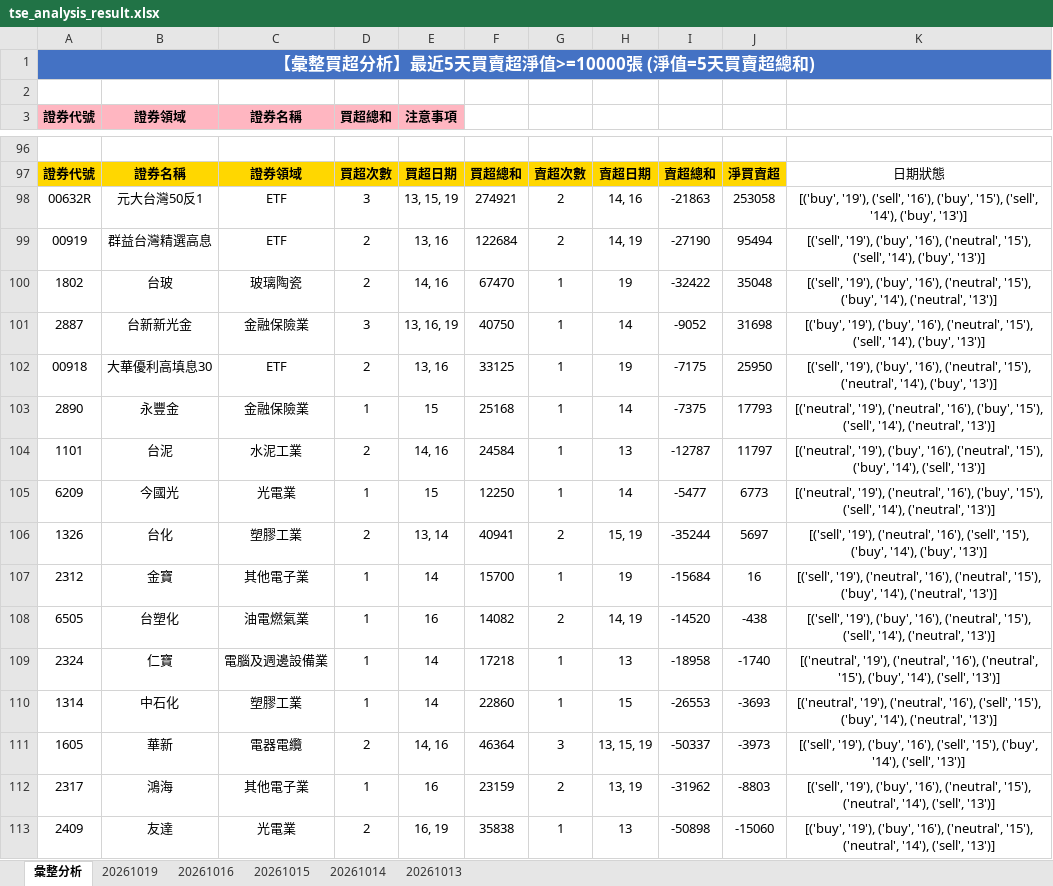
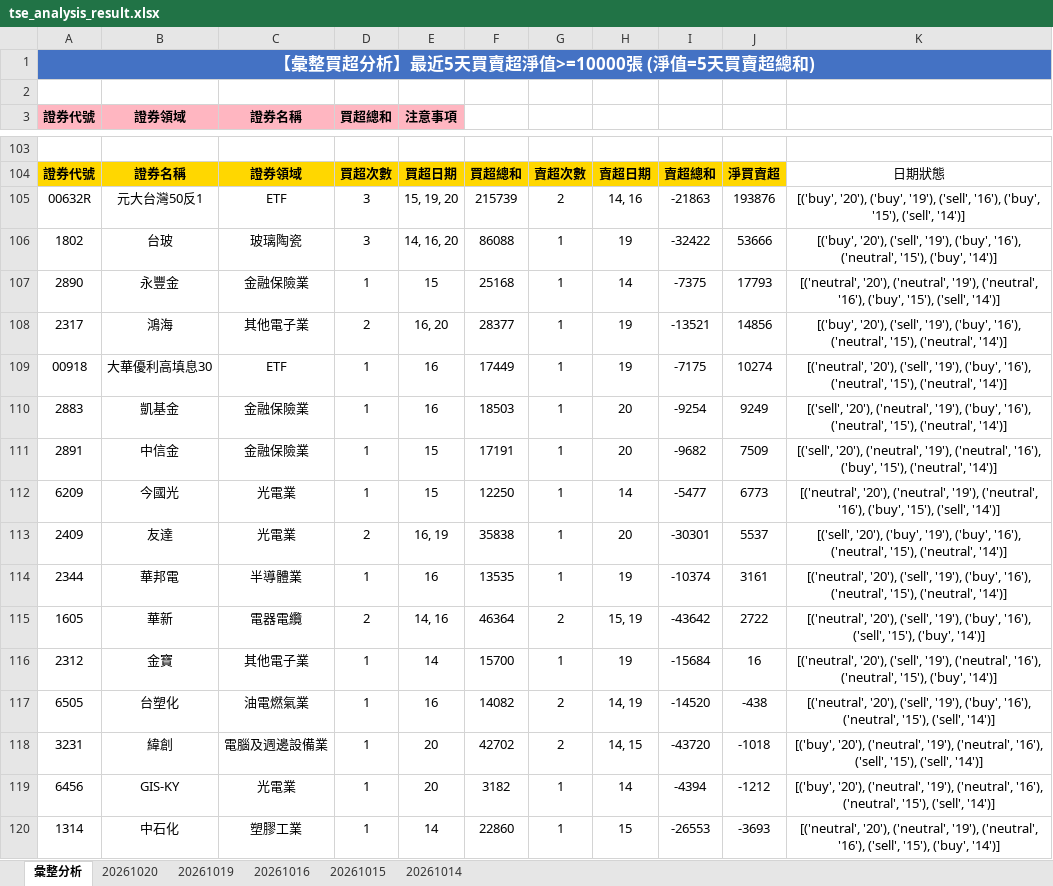
Before and after one commit to ccupcpop/GetDailyStock, an Excel workbook: StockInfo/tse_analysis_result.xlsx, sheet 彙整分析, drawn as a sheet; only a part is shown, gaps mark what is left out; values as stored, in another font and other column widths than the file's, no borders; removed rows and columns are numbered as before the commit, all else as after; the diff covers the shown part only; the diff names each change by its address in the sheet, - before the commit and + after, or states it on an @@ line.

```diff
--- a/StockInfo/tse_analysis_result.xlsx (sheet 彙整分析)
+++ b/StockInfo/tse_analysis_result.xlsx (sheet 彙整分析)
-sheet tab: 20261013
+sheet tab: 20261020
-E105 (注意事項): 13, 15, 19
+E105 (注意事項): 15, 19, 20
-F105: 274921
+F105: 215739
-J105: 253058
+J105: 193876
-K105: [('buy', '19'), ('sell', '16'), ('buy', '15'), ('sell', '14'), ('buy', '13')]
+K105: [('buy', '20'), ('buy', '19'), ('sell', '16'), ('buy', '15'), ('sell', '14')]
-row 99: 00919 | 群益台灣精選高息 | ETF | 2 | 13, 16 | 122684 | 2 | 14, 19 | -27190 | 95494 | [('sell', '19'), ('buy', '16'), ('neutral', '15'), ('sell', '14'), ('buy', '13')]
-D106 (買超總和): 2
+D106 (買超總和): 3
-E106 (注意事項): 14, 16
+E106 (注意事項): 14, 16, 20
-F106: 67470
+F106: 86088
-J106: 35048
+J106: 53666
-K106: [('sell', '19'), ('buy', '16'), ('neutral', '15'), ('buy', '14'), ('neutral', '13')]
+K106: [('buy', '20'), ('sell', '19'), ('buy', '16'), ('neutral', '15'), ('buy', '14')]
-row 101: 2887 | 台新新光金 | 金融保險業 | 3 | 13, 16, 19 | 40750 | 1 | 14 | -9052 | 31698 | [('buy', '19'), ('buy', '16'), ('neutral', '15'), ('sell', '14'), ('buy', '13')]
-row 102: 00918 | 大華優利高填息30 | ETF | 2 | 13, 16 | 33125 | 1 | 19 | -7175 | 25950 | [('sell', '19'), ('buy', '16'), ('neutral', '15'), ('neutral', '14'), ('buy', '13')]
-K107: [('neutral', '19'), ('neutral', '16'), ('buy', '15'), ('sell', '14'), ('neutral', '13')]
+K107: [('neutral', '20'), ('neutral', '19'), ('neutral', '16'), ('buy', '15'), ('sell', '14')]
-row 104: 1101 | 台泥 | 水泥工業 | 2 | 14, 16 | 24584 | 1 | 13 | -12787 | 11797 | [('neutral', '19'), ('buy', '16'), ('neutral', '15'), ('buy', '14'), ('sell', '13')]
+row 108: 2317 | 鴻海 | 其他電子業 | 2 | 16, 20 | 28377 | 1 | 19 | -13521 | 14856 | [('buy', '20'), ('sell', '19'), ('buy', '16'), ('neutral', '15'), ('neutral', '14')]
+row 109: 00918 | 大華優利高填息30 | ETF | 1 | 16 | 17449 | 1 | 19 | -7175 | 10274 | [('neutral', '20'), ('sell', '19'), ('buy', '16'), ('neutral', '15'), ('neutral', '14')]
+row 110: 2883 | 凱基金 | 金融保險業 | 1 | 16 | 18503 | 1 | 20 | -9254 | 9249 | [('sell', '20'), ('neutral', '19'), ('buy', '16'), ('neutral', '15'), ('neutral', '14')]
+row 111: 2891 | 中信金 | 金融保險業 | 1 | 15 | 17191 | 1 | 20 | -9682 | 7509 | [('sell', '20'), ('neutral', '19'), ('neutral', '16'), ('buy', '15'), ('neutral', '14')]
-K112: [('neutral', '19'), ('neutral', '16'), ('buy', '15'), ('sell', '14'), ('neutral', '13')]
+K112: [('neutral', '20'), ('neutral', '19'), ('neutral', '16'), ('buy', '15'), ('sell', '14')]
-row 106: 1326 | 台化 | 塑膠工業 | 2 | 13, 14 | 40941 | 2 | 15, 19 | -35244 | 5697 | [('sell', '19'), ('neutral', '16'), ('sell', '15'), ('buy', '14'), ('buy', '13')]
+row 113: 2409 | 友達 | 光電業 | 2 | 16, 19 | 35838 | 1 | 20 | -30301 | 5537 | [('sell', '20'), ('buy', '19'), ('buy', '16'), ('neutral', '15'), ('neutral', '14')]
+row 114: 2344 | 華邦電 | 半導體業 | 1 | 16 | 13535 | 1 | 19 | -10374 | 3161 | [('neutral', '20'), ('sell', '19'), ('buy', '16'), ('neutral', '15'), ('neutral', '14')]
+row 115: 1605 | 華新 | 電器電纜 | 2 | 14, 16 | 46364 | 2 | 15, 19 | -43642 | 2722 | [('neutral', '20'), ('sell', '19'), ('buy', '16'), ('sell', '15'), ('buy', '14')]
-K116: [('sell', '19'), ('neutral', '16'), ('neutral', '15'), ('buy', '14'), ('neutral', '13')]
+K116: [('neutral', '20'), ('sell', '19'), ('neutral', '16'), ('neutral', '15'), ('buy', '14')]
-K117: [('sell', '19'), ('buy', '16'), ('neutral', '15'), ('sell', '14'), ('neutral', '13')]
+K117: [('neutral', '20'), ('sell', '19'), ('buy', '16'), ('neutral', '15'), ('sell', '14')]
-row 109: 2324 | 仁寶 | 電腦及週邊設備業 | 1 | 14 | 17218 | 1 | 13 | -18958 | -1740 | [('neutral', '19'), ('neutral', '16'), ('neutral', '15'), ('buy', '14'), ('sell', '13')]
+row 118: 3231 | 緯創 | 電腦及週邊設備業 | 1 | 20 | 42702 | 2 | 14, 15 | -43720 | -1018 | [('buy', '20'), ('neutral', '19'), ('neutral', '16'), ('sell', '15'), ('sell', '14')]
+row 119: 6456 | GIS-KY | 光電業 | 1 | 20 | 3182 | 1 | 14 | -4394 | -1212 | [('buy', '20'), ('neutral', '19'), ('neutral', '16'), ('neutral', '15'), ('sell', '14')]
-K120: [('neutral', '19'), ('neutral', '16'), ('sell', '15'), ('buy', '14'), ('neutral', '13')]
+K120: [('neutral', '20'), ('neutral', '19'), ('neutral', '16'), ('sell', '15'), ('buy', '14')]
-row 111: 1605 | 華新 | 電器電纜 | 2 | 14, 16 | 46364 | 3 | 13, 15, 19 | -50337 | -3973 | [('sell', '19'), ('buy', '16'), ('sell', '15'), ('buy', '14'), ('sell', '13')]
-row 112: 2317 | 鴻海 | 其他電子業 | 1 | 16 | 23159 | 2 | 13, 19 | -31962 | -8803 | [('sell', '19'), ('buy', '16'), ('neutral', '15'), ('neutral', '14'), ('sell', '13')]
-row 113: 2409 | 友達 | 光電業 | 2 | 16, 19 | 35838 | 1 | 13 | -50898 | -15060 | [('buy', '19'), ('buy', '16'), ('neutral', '15'), ('neutral', '14'), ('sell', '13')]
```
Also changed, not shown: 47 added rows, 39 removed rows and 24 edited cells elsewhere in this sheet, sheet 20261019, StockInfo/otc_analysis_result.xlsx, 16 other files.
